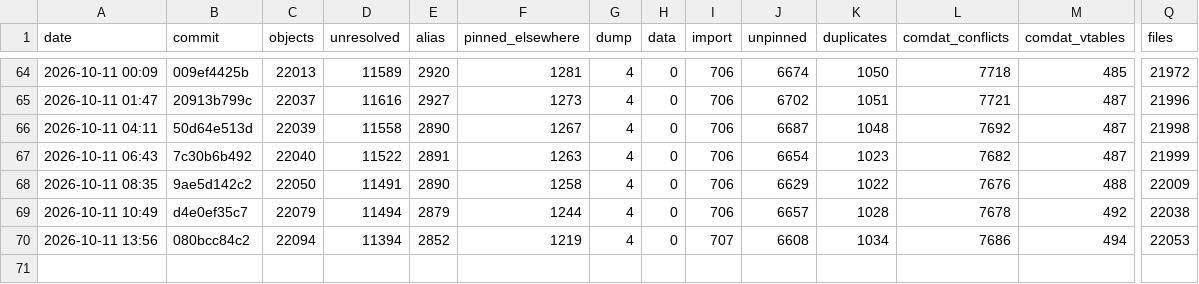
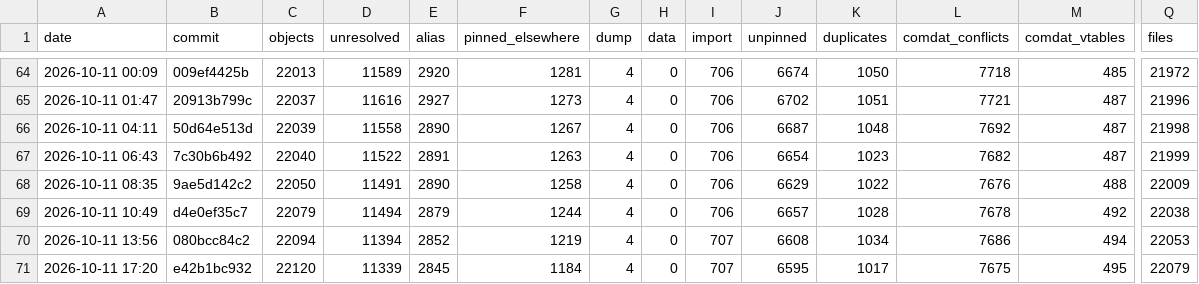
Before and after one commit to AA-plus/Open-BFME-2, a CSV file: reverse/link_census_history.csv, drawn as a sheet; only a part is shown, gaps mark what is left out; rows hold the shown columns only; the diff names each change by its address in the sheet, - before the commit and + after, or states it on an @@ line.

Commit message:
link_census: census 2026-10-11 17:52:27 UTC at e42b1bc932e0b8a055c4b2827c9a7558beb8d467
Census command: python3 tools/link_census.py --build --history

```diff
--- a/reverse/link_census_history.csv
+++ b/reverse/link_census_history.csv
+row 71: 2026-10-11 17:20 | e42b1bc932 | 22120 | 11339 | 2845 | 1184 | 4 | 0 | 707 | 6595 | 1017 | 7675 | 495 | 22079
```
Also changed, not shown: 1 other file.
